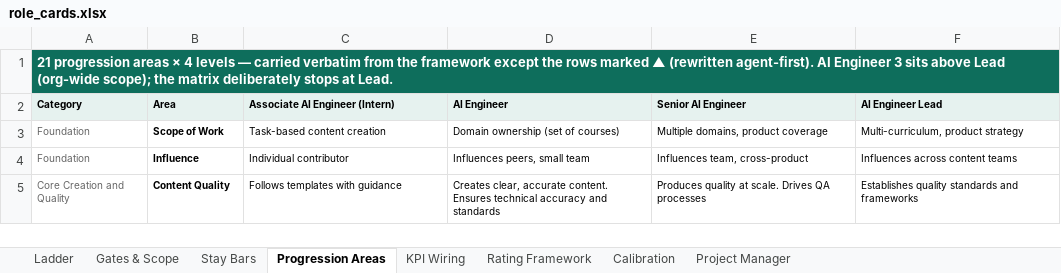
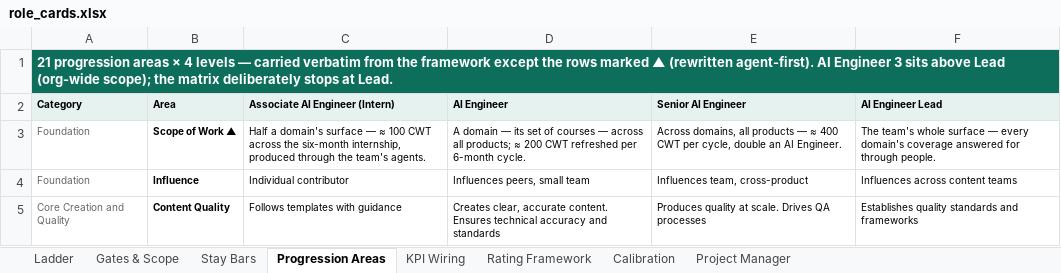
Before and after one commit to pavangangireddy2-max/open_acp, an Excel workbook: docs/handoff/artifacts/role_cards.xlsx, sheet Progression Areas, drawn as a sheet; only a part is shown; values as stored, in another font and other column widths than the file's, no borders; removed rows and columns are numbered as before the commit, all else as after; the diff names each change by its address in the sheet, - before the commit and + after, or states it on an @@ line.

```diff
--- a/docs/handoff/artifacts/role_cards.xlsx (sheet Progression Areas)
+++ b/docs/handoff/artifacts/role_cards.xlsx (sheet Progression Areas)
-row 3: Foundation | Scope of Work | Task-based content creation | Domain ownership (set of courses) | Multiple domains, product coverage | Multi-curriculum, product strategy
+row 3: Foundation | Scope of Work ▲ | Half a domain's surface — ≈ 100 CWT across the six-month internship, produced through the team's agents. | A domain — its set of courses — across all products; ≈ 200 CWT refreshed per 6-month cycle. | Across domains, all products — ≈ 400 CWT per cycle, double an AI Engineer. | The team's whole surface — every domain's coverage answered for through people.
```
Also changed, not shown: sheet Stay Bars, sheet Gates & Scope, sheet KPI Wiring, 5 other files.
